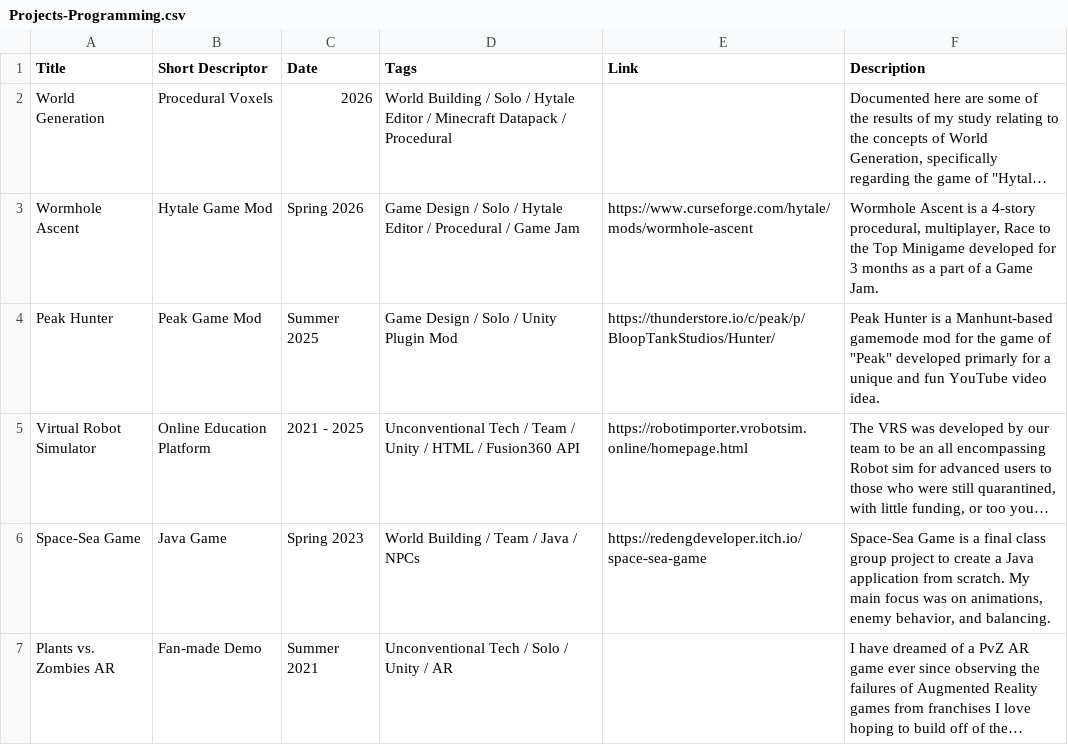
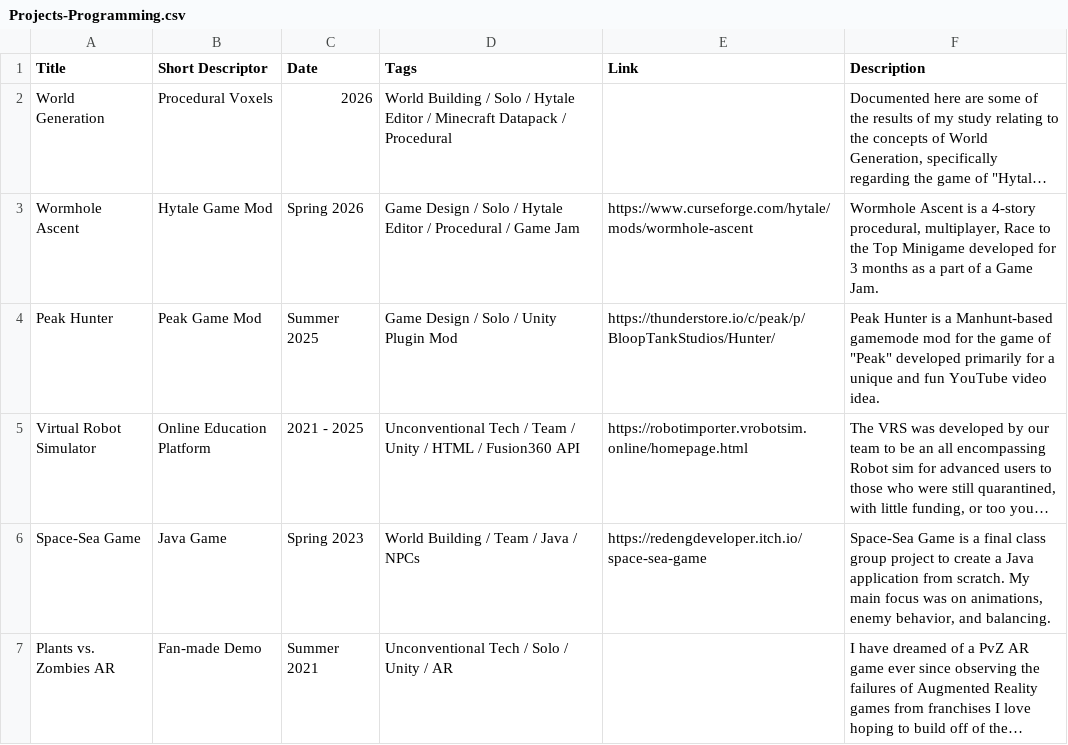
Before and after one commit to RedstoneEngine/RedstoneEngine.github.io, a CSV file: assets/details/Projects-Programming.csv, drawn as a sheet; only a part is shown; long unchanged cells end in …; the diff names each change by its address in the sheet, - before the commit and + after, or states it on an @@ line.

```diff
--- a/assets/details/Projects-Programming.csv
+++ b/assets/details/Projects-Programming.csv
-F4 (Description): …"Peak" developed primarly for a…
+F4 (Description): …"Peak" developed primarily for a…
```
Also changed, not shown: 51 other files.
